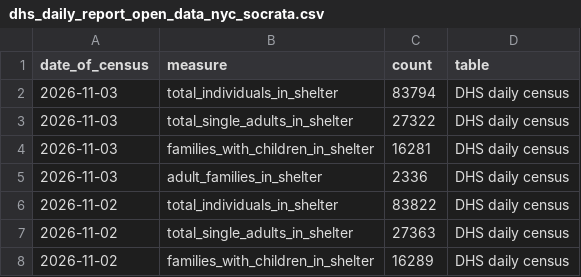
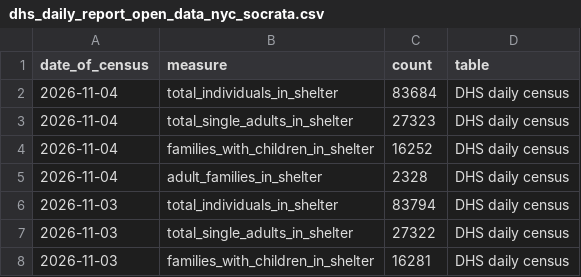
Before and after one commit to justanesta/nyc_shelter_count, a CSV file: data/dhs_daily_report_open_data_nyc_socrata.csv, drawn as a sheet; only a part is shown; the shorter side is filled out with more unchanged rows; the diff names each change by its address in the sheet, - before the commit and + after, or states it on an @@ line.

```diff
--- a/data/dhs_daily_report_open_data_nyc_socrata.csv
+++ b/data/dhs_daily_report_open_data_nyc_socrata.csv
+row 2: 2026-11-04 | total_individuals_in_shelter | 83684 | DHS daily census
+row 3: 2026-11-04 | total_single_adults_in_shelter | 27323 | DHS daily census
+row 4: 2026-11-04 | families_with_children_in_shelter | 16252 | DHS daily census
+row 5: 2026-11-04 | adult_families_in_shelter | 2328 | DHS daily census
```
Also changed, not shown: 2 other files.
